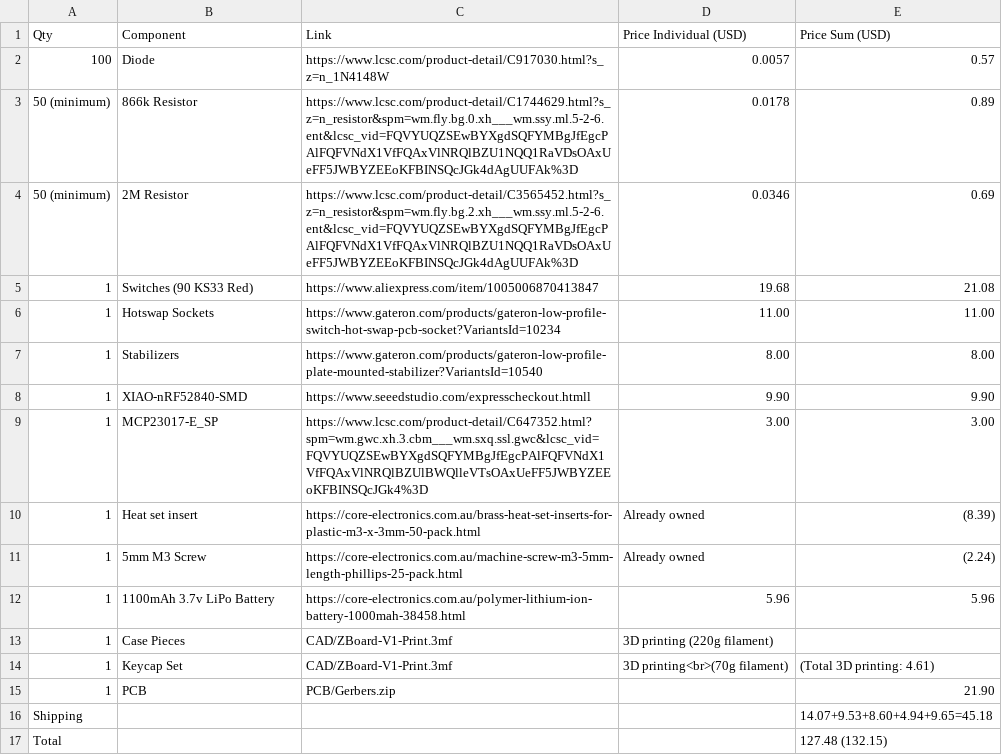
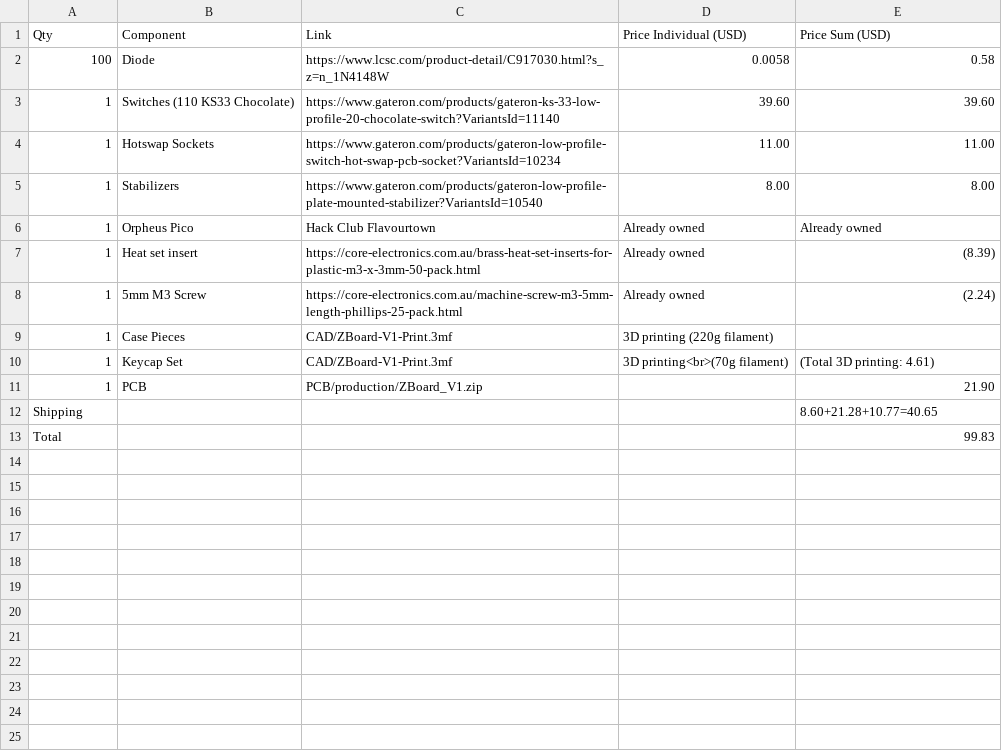
Before and after one commit to ZeusyBoy98/ZBoard-V1, a CSV file: BOM.csv, drawn as a sheet.

```diff
--- a/BOM.csv
+++ b/BOM.csv
@@ -1,17 +1,13 @@
 "Qty","Component","Link","Price Individual (USD)","Price Sum (USD)"
-"100","Diode","https://www.lcsc.com/product-detail/C917030.html?s_z=n_1N4148W","0.0057","0.57"
-"50 (minimum)","866k Resistor","https://www.lcsc.com/product-detail/C1744629.html?s_z=n_resistor&spm=wm.fly.bg.0.xh___wm.ssy.ml.5-2-6.ent&lcsc_vid=FQVYUQZSEwBYXgdSQFYMBgJfEgcPAlFQFVNdX1VfFQAxVlNRQlBZU1NQQ1RaVDsOAxUeFF5JWBYZEEoKFBINSQcJGk4dAgUUFAk%3D","0.0178","0.89"
-"50 (minimum)","2M Resistor","https://www.lcsc.com/product-detail/C3565452.html?s_z=n_resistor&spm=wm.fly.bg.2.xh___wm.ssy.ml.5-2-6.ent&lcsc_vid=FQVYUQZSEwBYXgdSQFYMBgJfEgcPAlFQFVNdX1VfFQAxVlNRQlBZU1NQQ1RaVDsOAxUeFF5JWBYZEEoKFBINSQcJGk4dAgUUFAk%3D","0.0346","0.69"
-"1","Switches (90 KS33 Red)","https://www.aliexpress.com/item/1005006870413847","19.68","21.08"
+"100","Diode","https://www.lcsc.com/product-detail/C917030.html?s_z=n_1N4148W","0.0058","0.58"
+"1","Switches (110 KS33 Chocolate)","https://www.gateron.com/products/gateron-ks-33-low-profile-20-chocolate-switch?VariantsId=11140","39.60","39.60"
 "1","Hotswap Sockets","https://www.gateron.com/products/gateron-low-profile-switch-hot-swap-pcb-socket?VariantsId=10234","11.00","11.00"
 "1","Stabilizers","https://www.gateron.com/products/gateron-low-profile-plate-mounted-stabilizer?VariantsId=10540","8.00","8.00"
-"1","XIAO-nRF52840-SMD","https://www.seeedstudio.com/expresscheckout.htmll","9.90","9.90"
-"1","MCP23017-E_SP","https://www.lcsc.com/product-detail/C647352.html?spm=wm.gwc.xh.3.cbm___wm.sxq.ssl.gwc&lcsc_vid=FQVYUQZSEwBYXgdSQFYMBgJfEgcPAlFQFVNdX1VfFQAxVlNRQlBZUlBWQlleVTsOAxUeFF5JWBYZEEoKFBINSQcJGk4%3D","3.00","3.00"
+"1","Orpheus Pico","Hack Club Flavourtown","Already owned","Already owned"
 "1","Heat set insert","https://core-electronics.com.au/brass-heat-set-inserts-for-plastic-m3-x-3mm-50-pack.html","Already owned","(8.39)"
 "1","5mm M3 Screw","https://core-electronics.com.au/machine-screw-m3-5mm-length-phillips-25-pack.html","Already owned","(2.24)"
-"1","1100mAh 3.7v LiPo Battery","https://core-electronics.com.au/polymer-lithium-ion-battery-1000mah-38458.html","5.96","5.96"
 "1","Case Pieces","CAD/ZBoard-V1-Print.3mf","3D printing (220g filament)",""
 "1","Keycap Set","CAD/ZBoard-V1-Print.3mf","3D printing<br>(70g filament)","(Total 3D printing: 4.61)"
-"1","PCB","PCB/Gerbers.zip","","21.90"
-"Shipping","","","","14.07+9.53+8.60+4.94+9.65=45.18"
-"Total","","","","127.48 (132.15)"
+"1","PCB","PCB/production/ZBoard_V1.zip","","21.90"
+"Shipping","","","","8.60+21.28+10.77=40.65"
+"Total","","","","99.83"
```
Also changed, not shown: PCB/ZBoard V1.csv, 8 other files.
